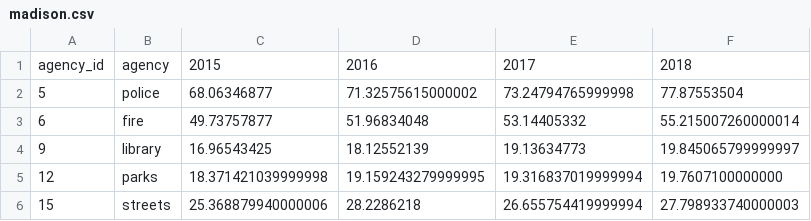
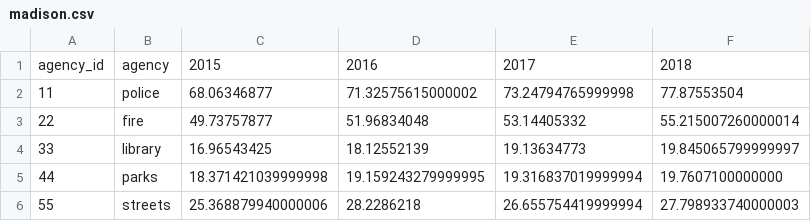
Before and after one commit to hpan56/python-learning, a CSV file: projects/p3/madison.csv, drawn as a sheet.

```diff
--- a/projects/p3/madison.csv
+++ b/projects/p3/madison.csv
@@ -1,6 +1,6 @@
 agency_id,agency,2015,2016,2017,2018
-5,police,68.06346877,71.32575615000002,73.24794765999998,77.87553504
-6,fire,49.73757877,51.96834048,53.14405332,55.215007260000014
-9,library,16.96543425,18.12552139,19.13634773,19.845065799999997
-12,parks,18.371421039999998,19.159243279999995,19.316837019999994,19.7607100000000
-15,streets,25.368879940000006,28.2286218,26.655754419999994,27.798933740000003
+11,police,68.06346877,71.32575615000002,73.24794765999998,77.87553504
+22,fire,49.73757877,51.96834048,53.14405332,55.215007260000014
+33,library,16.96543425,18.12552139,19.13634773,19.845065799999997
+44,parks,18.371421039999998,19.159243279999995,19.316837019999994,19.7607100000000
+55,streets,25.368879940000006,28.2286218,26.655754419999994,27.798933740000003
```
Also changed, not shown: 16 other files.
